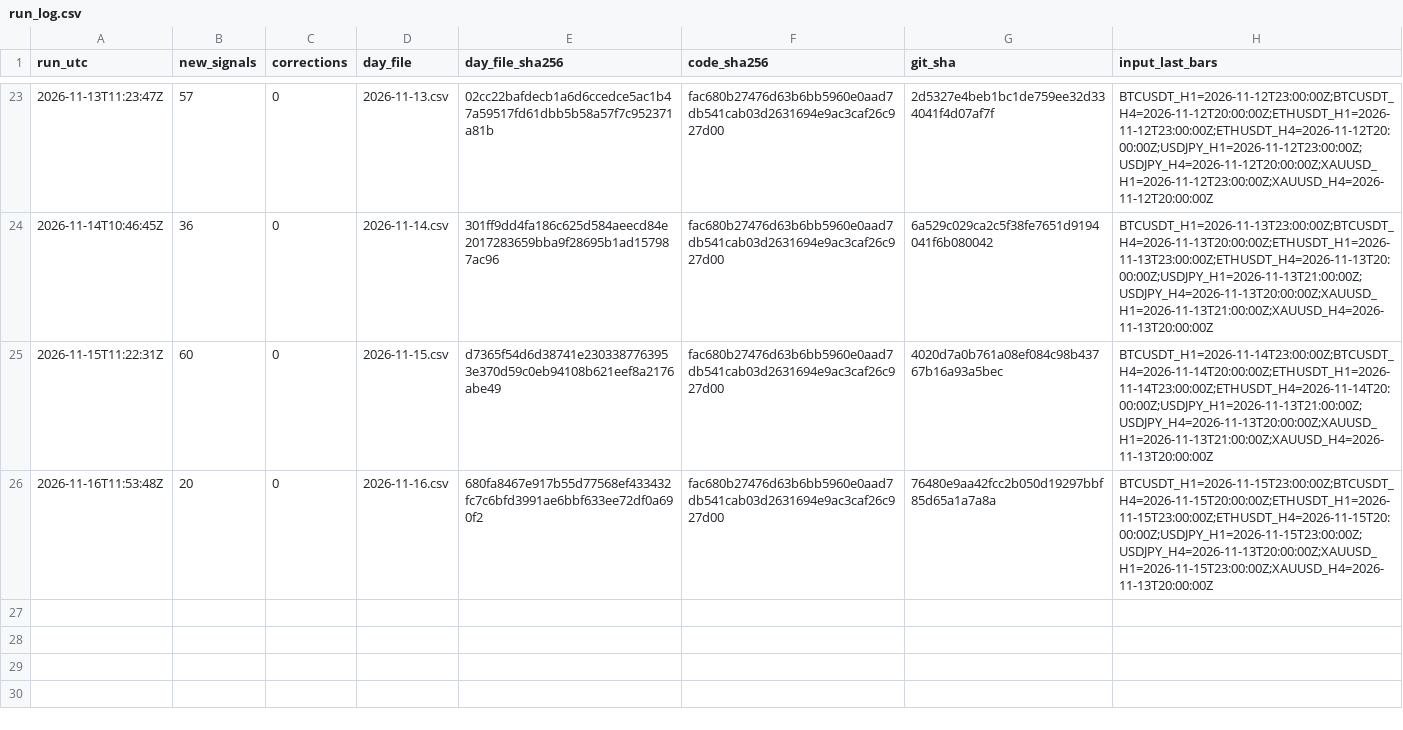
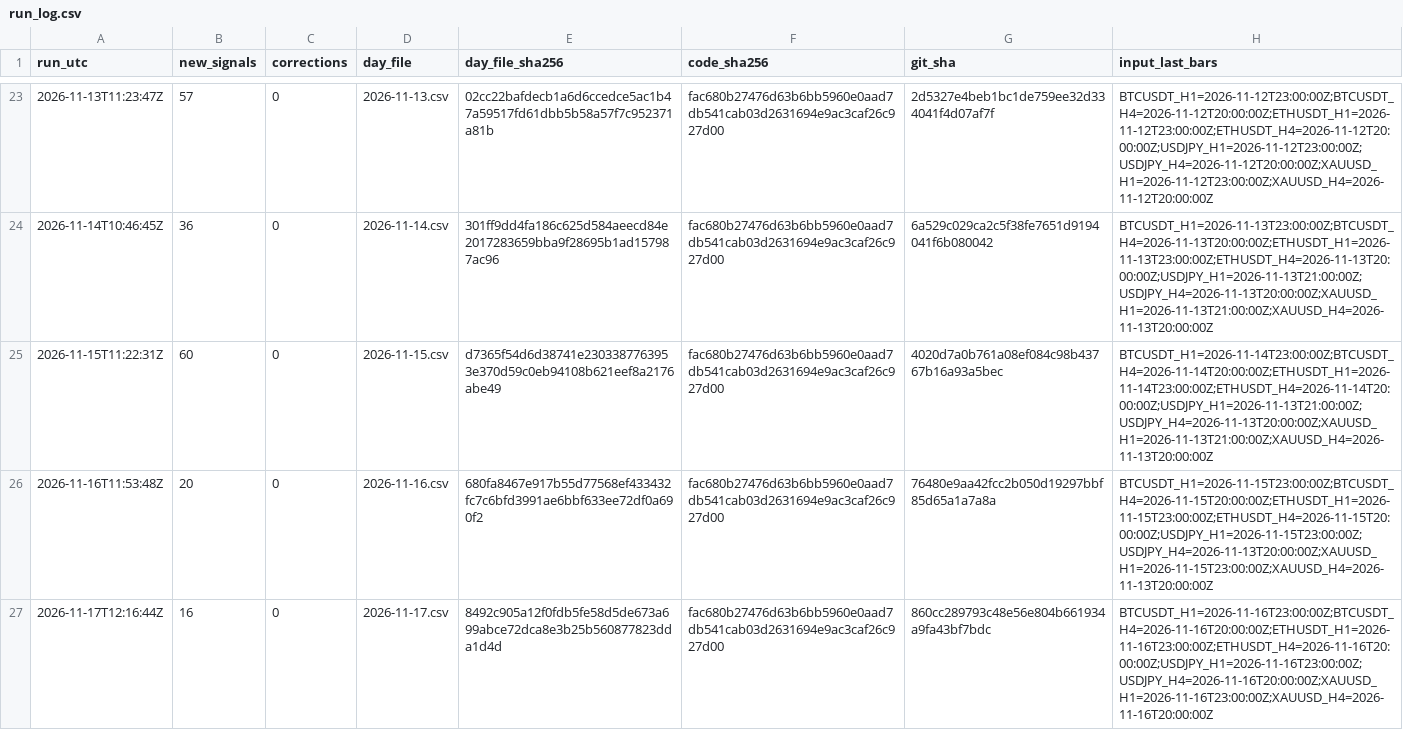
Before and after one commit to nukichi666/prereg-technical, a CSV file: run_log.csv, drawn as a sheet; only a part is shown, gaps mark what is left out.

```diff
--- a/run_log.csv
+++ b/run_log.csv
@@ -26 +26,2 @@ run_utc,new_signals,corrections,day_file,day_file_sha256,code_sha256,git_sha,inp
 2026-11-16T11:53:48Z,20,0,2026-11-16.csv,680fa8467e917b55d77568ef433432fc7c6bfd3991ae6bbf633ee72df0a690f2,fac680b27476d63b6bb5960e0aad7db541cab03d2631694e9ac3caf26c927d00,76480e9aa42fcc2b050d19297bbf85d65a1a7a8a,BTCUSDT_H1=2026-11-15T23:00:00Z;BTCUSDT_H4=2026-11-15T20:00:00Z;ETHUSDT_H1=2026-11-15T23:00:00Z;ETHUSDT_H4=2026-11-15T20:00:00Z;USDJPY_H1=2026-11-15T23:00:00Z;USDJPY_H4=2026-11-13T20:00:00Z;XAUUSD_H1=2026-11-15T23:00:00Z;XAUUSD_H4=2026-11-13T20:00:00Z
+2026-11-17T12:16:44Z,16,0,2026-11-17.csv,8492c905a12f0fdb5fe58d5de673a699abce72dca8e3b25b560877823dda1d4d,fac680b27476d63b6bb5960e0aad7db541cab03d2631694e9ac3caf26c927d00,860cc289793c48e56e804b661934a9fa43bf7bdc,BTCUSDT_H1=2026-11-16T23:00:00Z;BTCUSDT_H4=2026-11-16T20:00:00Z;ETHUSDT_H1=2026-11-16T23:00:00Z;ETHUSDT_H4=2026-11-16T20:00:00Z;USDJPY_H1=2026-11-16T23:00:00Z;USDJPY_H4=2026-11-16T20:00:00Z;XAUUSD_H1=2026-11-16T23:00:00Z;XAUUSD_H4=2026-11-16T20:00:00Z
```
Also changed, not shown: 1 other file.
